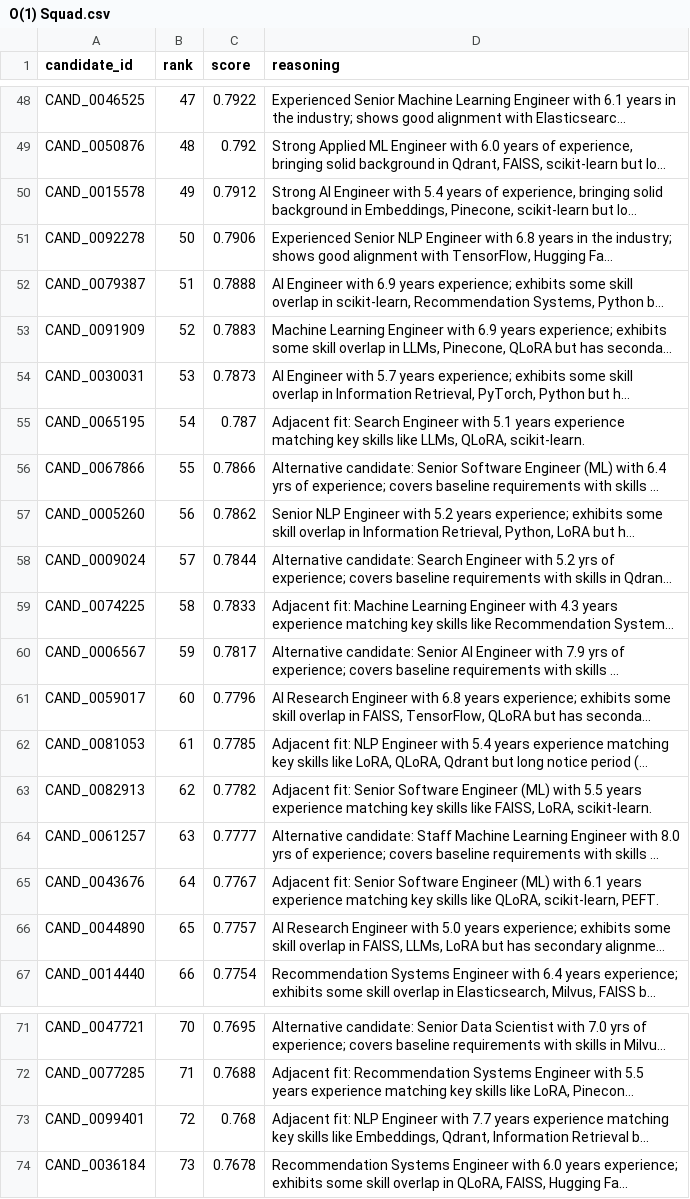
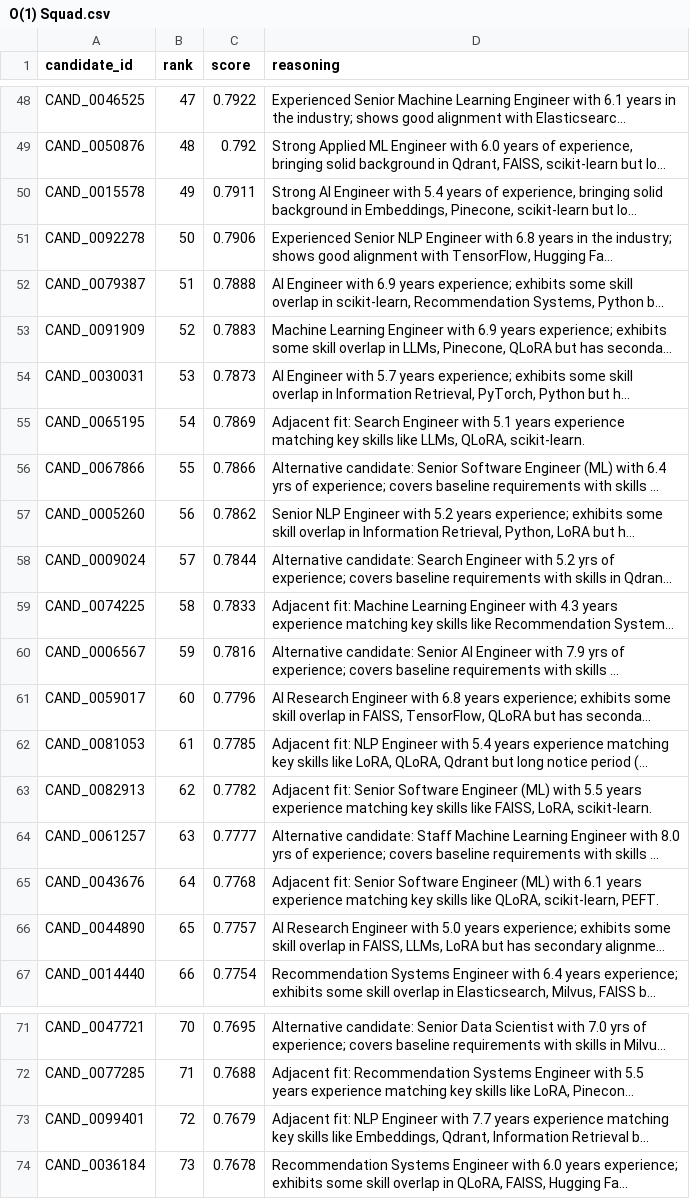
Before and after one commit to devsoni0419/India-Runs, a CSV file: O(1) Squad.csv, drawn as a sheet; only a part is shown, gaps mark what is left out; long unchanged cells end in …; the diff covers the shown part only; the diff names each change by its address in the sheet, - before the commit and + after, or states it on an @@ line.

```diff
--- a/O(1) Squad.csv
+++ b/O(1) Squad.csv
-C50 (score): 0.7912
+C50 (score): 0.7911
-C55 (score): 0.787
+C55 (score): 0.7869
-C60 (score): 0.7817
+C60 (score): 0.7816
-C65 (score): 0.7767
+C65 (score): 0.7768
-C73 (score): 0.768
+C73 (score): 0.7679
```
Also changed, not shown: 1 added row, 1 removed row and 9 edited cells elsewhere in this file.
